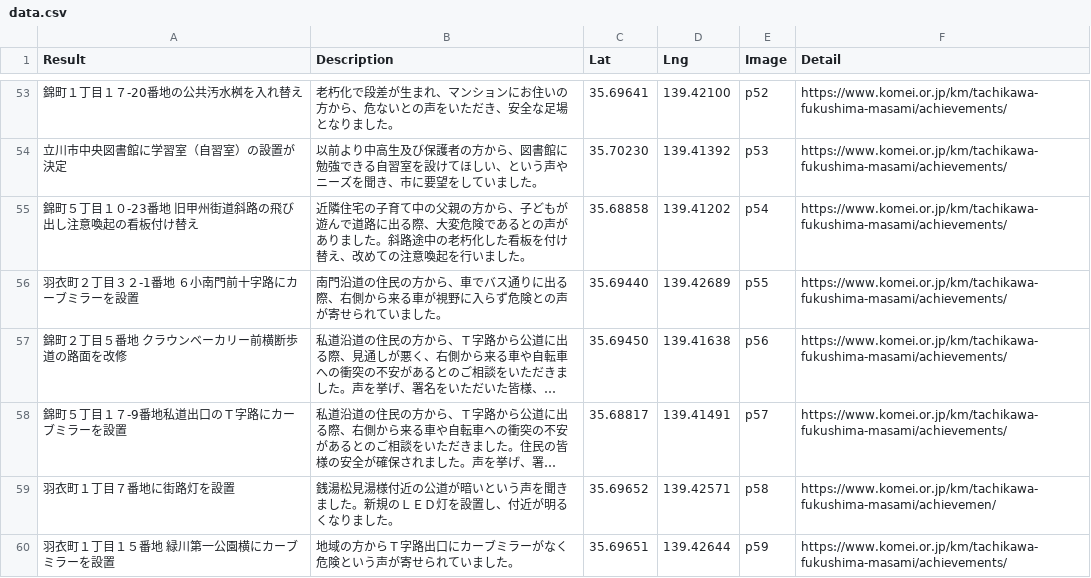
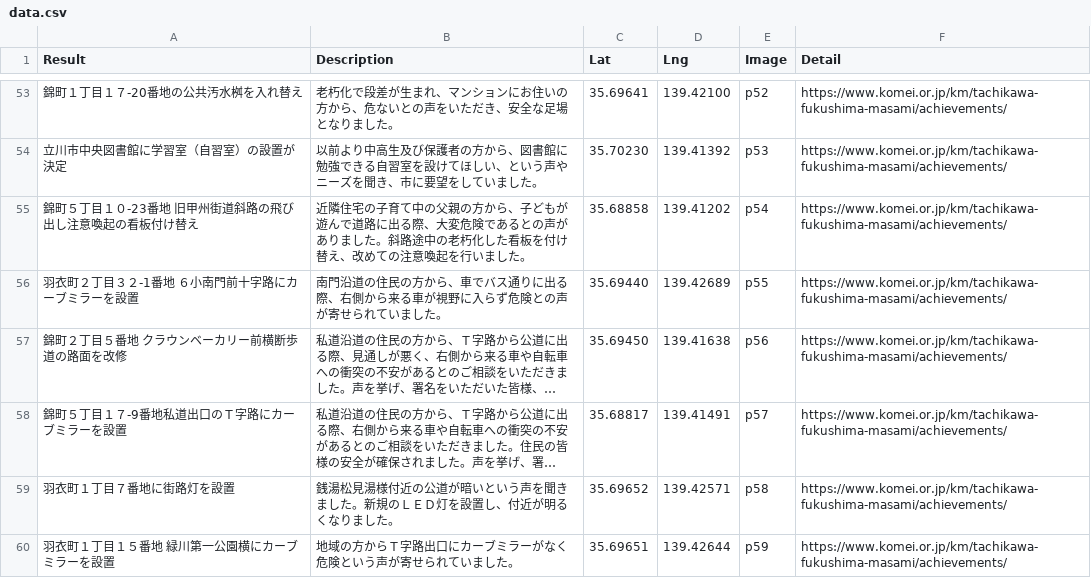
Before and after one commit to komeimap/tachikawa2022, a CSV file: data.csv, drawn as a sheet; only a part is shown, gaps mark what is left out; long unchanged cells end in …; the diff names each change by its address in the sheet, - before the commit and + after, or states it on an @@ line.

Commit message:
Update data.csv

```diff
--- a/data.csv
+++ b/data.csv
-F59 (Detail): https://www.komei.or.jp/km/tachikawa-fukushima-masami/achievemen/
+F59 (Detail): https://www.komei.or.jp/km/tachikawa-fukushima-masami/achievements/
```
